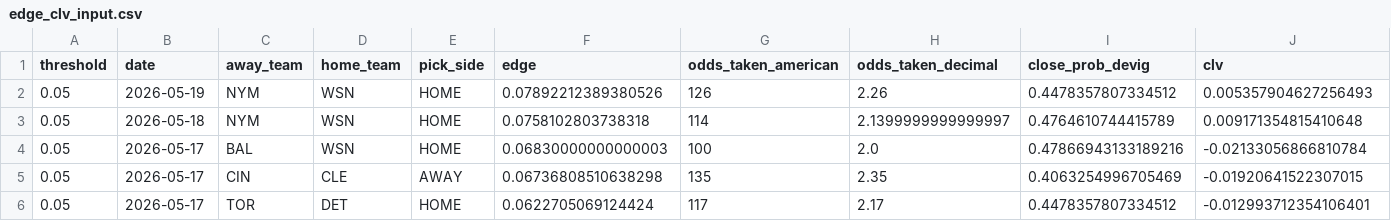
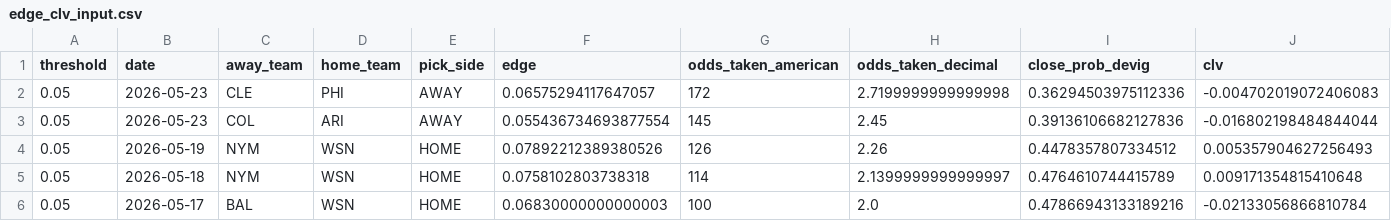
Before and after one commit to ClutchSheets/mlb-f5-forecaster, a CSV file: edge_clv_input.csv, drawn as a sheet; only a part is shown; the shorter side is filled out with more unchanged rows; rows hold the shown columns only; the diff names each change by its address in the sheet, - before the commit and + after, or states it on an @@ line.

```diff
--- a/edge_clv_input.csv
+++ b/edge_clv_input.csv
+row 2: 0.05 | 2026-05-23 | CLE | PHI | AWAY | 0.06575294117647057 | 172 | 2.7199999999999998 | 0.36294503975112336 | -0.004702019072406083
+row 3: 0.05 | 2026-05-23 | COL | ARI | AWAY | 0.055436734693877554 | 145 | 2.45 | 0.39136106682127836 | -0.016802198484844044
```
Also changed, not shown: 1 other file.
